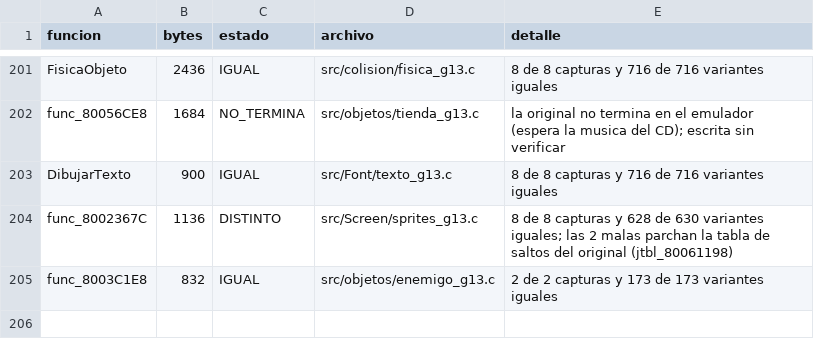
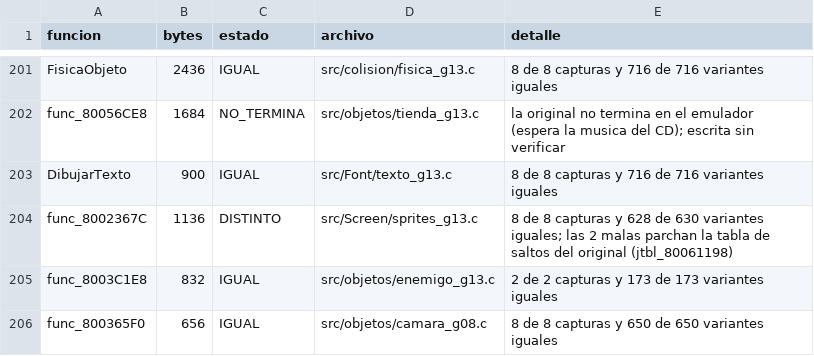
Before and after one commit to Tunuba/SABRINA, a TSV file: notas/fases/auditoria.tsv, drawn as a sheet; only a part is shown, gaps mark what is left out.

```diff
--- a/notas/fases/auditoria.tsv
+++ b/notas/fases/auditoria.tsv
@@ -205 +205,2 @@ func_8002367C	1136	DISTINTO	src/Screen/sprites_g13.c	8 de 8 capturas y 628 de 63
 func_8003C1E8	832	IGUAL	src/objetos/enemigo_g13.c	2 de 2 capturas y 173 de 173 variantes iguales
+func_800365F0	656	IGUAL	src/objetos/camara_g08.c	8 de 8 capturas y 650 de 650 variantes iguales
```
Also changed, not shown: 1 other file.
